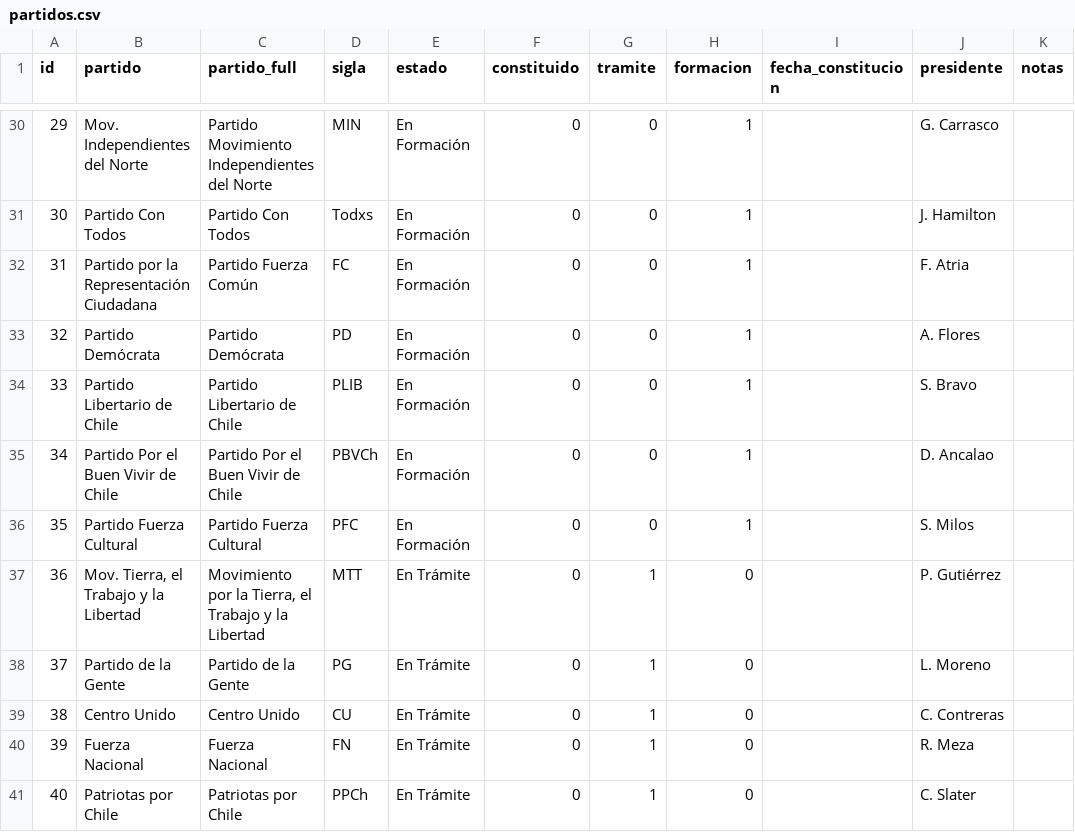
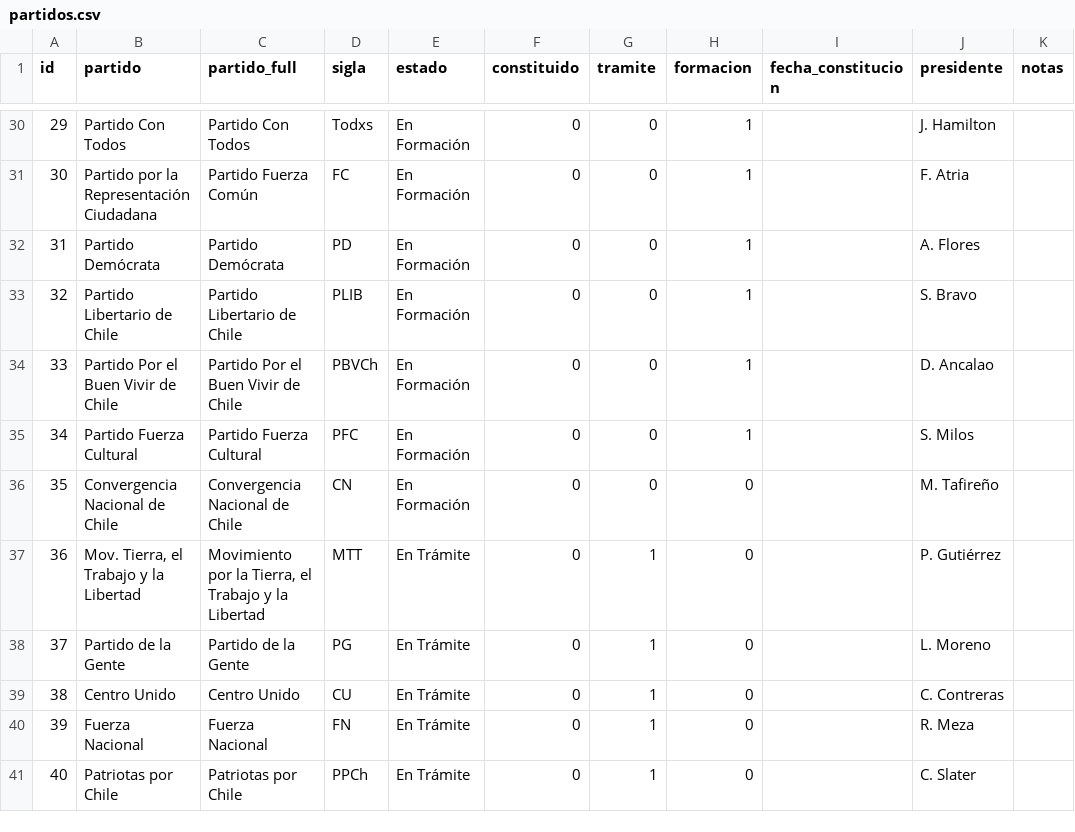
Before and after one commit to tresquintos/tresquintos.github.io, a CSV file: files/partidos.csv, drawn as a sheet; only a part is shown, gaps mark what is left out; the diff covers the shown part only; the diff names each change by its address in the sheet, - before the commit and + after, or states it on an @@ line.

Commit message:
Add files via upload

```diff
--- a/files/partidos.csv
+++ b/files/partidos.csv
-B30 (partido): Mov. Independientes del Norte
+B30 (partido): Partido Con Todos
-C30 (partido_full): Partido Movimiento Independientes del Norte
+C30 (partido_full): Partido Con Todos
-D30 (sigla): MIN
+D30 (sigla): Todxs
-J30 (presidente): G. Carrasco
+J30 (presidente): J. Hamilton
-B31 (partido): Partido Con Todos
+B31 (partido): Partido por la Representación Ciudadana
-C31 (partido_full): Partido Con Todos
+C31 (partido_full): Partido Fuerza Común
-D31 (sigla): Todxs
+D31 (sigla): FC
-J31 (presidente): J. Hamilton
+J31 (presidente): F. Atria
-B32 (partido): Partido por la Representación Ciudadana
+B32 (partido): Partido Demócrata
-C32 (partido_full): Partido Fuerza Común
+C32 (partido_full): Partido Demócrata
-D32 (sigla): FC
+D32 (sigla): PD
-J32 (presidente): F. Atria
+J32 (presidente): A. Flores
-B33 (partido): Partido Demócrata
+B33 (partido): Partido Libertario de Chile
-C33 (partido_full): Partido Demócrata
+C33 (partido_full): Partido Libertario de Chile
-D33 (sigla): PD
+D33 (sigla): PLIB
-J33 (presidente): A. Flores
+J33 (presidente): S. Bravo
-B34 (partido): Partido Libertario de Chile
+B34 (partido): Partido Por el Buen Vivir de Chile
-C34 (partido_full): Partido Libertario de Chile
+C34 (partido_full): Partido Por el Buen Vivir de Chile
-D34 (sigla): PLIB
+D34 (sigla): PBVCh
-J34 (presidente): S. Bravo
+J34 (presidente): D. Ancalao
-B35 (partido): Partido Por el Buen Vivir de Chile
+B35 (partido): Partido Fuerza Cultural
-C35 (partido_full): Partido Por el Buen Vivir de Chile
+C35 (partido_full): Partido Fuerza Cultural
-D35 (sigla): PBVCh
+D35 (sigla): PFC
-J35 (presidente): D. Ancalao
+J35 (presidente): S. Milos
-B36 (partido): Partido Fuerza Cultural
+B36 (partido): Convergencia Nacional de Chile
-C36 (partido_full): Partido Fuerza Cultural
+C36 (partido_full): Convergencia Nacional de Chile
-D36 (sigla): PFC
+D36 (sigla): CN
-H36 (formacion): 1
+H36 (formacion): 0
-J36 (presidente): S. Milos
+J36 (presidente): M. Tafireño
```
Also changed, not shown: 4 added rows, 4 removed rows, 18 moved rows and 19 edited cells elsewhere in this file.
